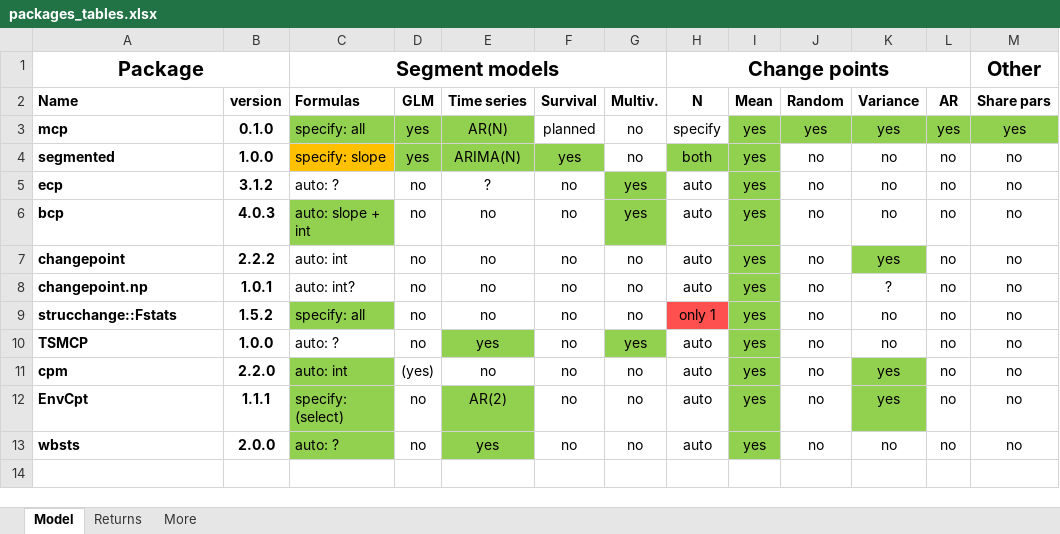
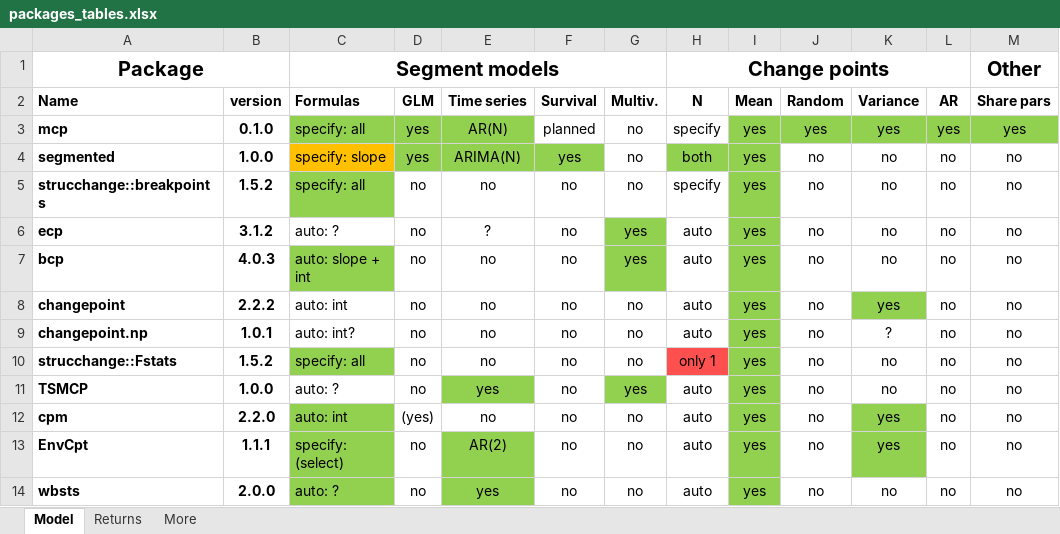
Before and after one commit to lindeloev/mcp, an Excel workbook: man/figures/packages_tables.xlsx, sheet Model, drawn as a sheet; values as stored, in another font and other column widths than the file's, no borders; the diff names each change by its address in the sheet, - before the commit and + after, or states it on an @@ line.

Commit message:
Add strucchange::breakpoints to package comparison

```diff
--- a/man/figures/packages_tables.xlsx (sheet Model)
+++ b/man/figures/packages_tables.xlsx (sheet Model)
+row 5: strucchange::breakpoints | 1.5.2 | specify: all | no | no | no | no | specify | yes | no | no | no | no
```
Also changed, not shown: sheet Returns, 1 other file.
